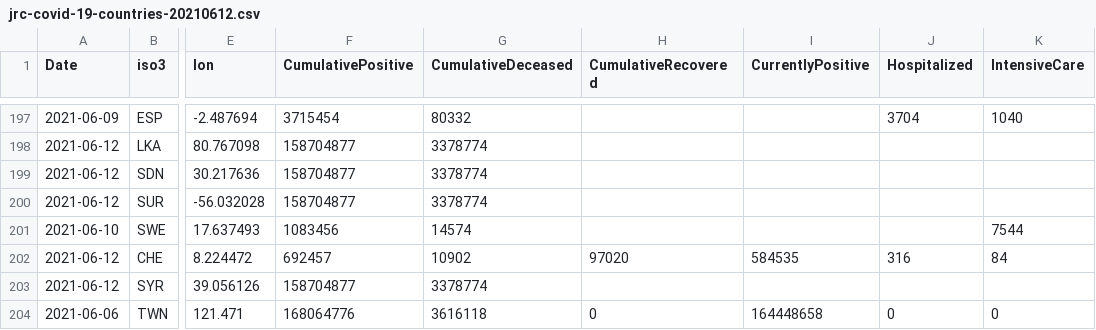
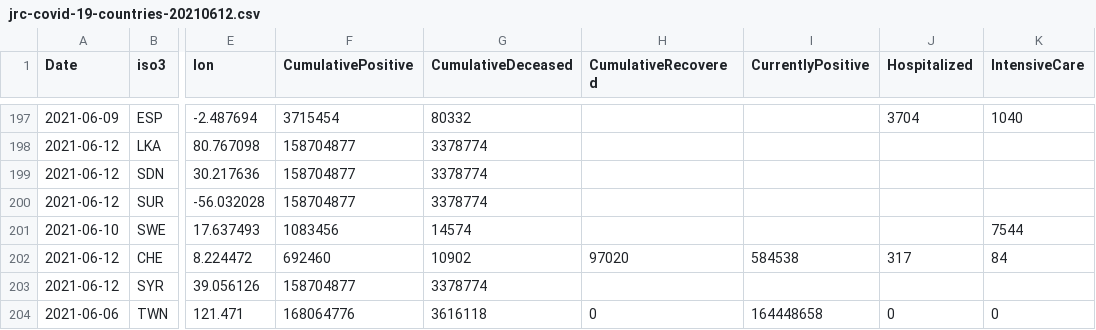
Before and after one commit to nmileva/COVID-19, a CSV file: data-by-country/jrc-covid-19-countries-20210612.csv, drawn as a sheet; only a part is shown, gaps mark what is left out; the diff names each change by its address in the sheet, - before the commit and + after, or states it on an @@ line.

```diff
--- a/data-by-country/jrc-covid-19-countries-20210612.csv
+++ b/data-by-country/jrc-covid-19-countries-20210612.csv
-F202 (CumulativePositive): 692457
+F202 (CumulativePositive): 692460
-I202 (CurrentlyPositive): 584535
+I202 (CurrentlyPositive): 584538
-J202 (Hospitalized): 316
+J202 (Hospitalized): 317
```
Also changed, not shown: data-by-country/jrc-covid-19-countries-latest.csv, data-of-world/jrc-covid-19-world-latest.csv, 3 other files.
